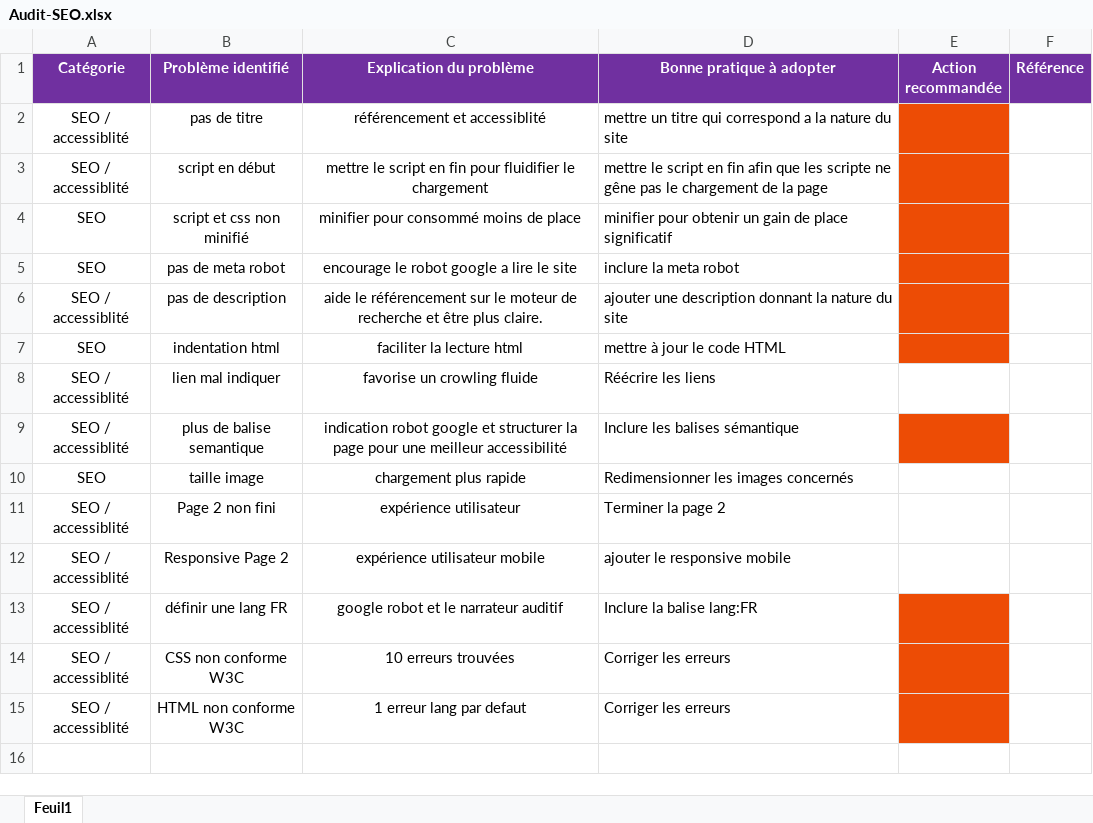
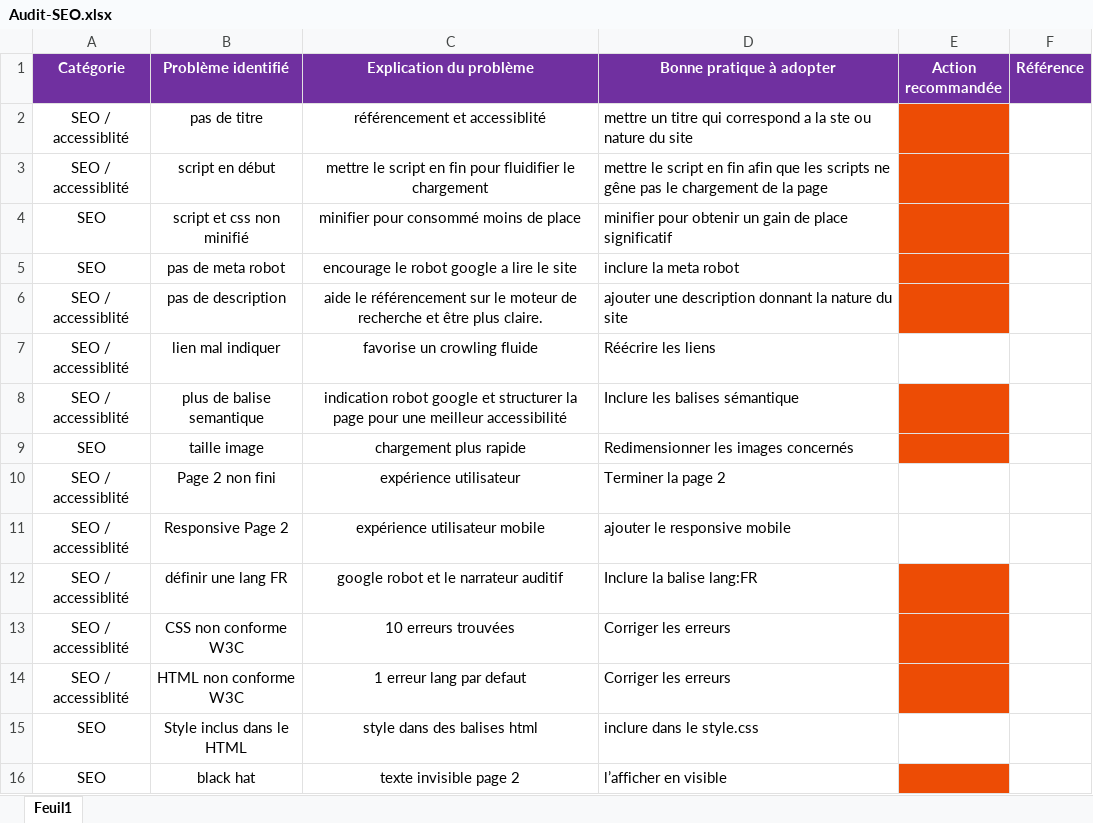
Before and after one commit to nitaka/DjaroudiKarim_4_05102021, an Excel workbook: Audit-SEO.xlsx, sheet Feuil1, drawn as a sheet; values as stored, in another font and other column widths than the file's, no borders; removed rows and columns are numbered as before the commit, all else as after; the diff names each change by its address in the sheet, - before the commit and + after, or states it on an @@ line.

Commit message:
maj Title, description, minification js, balise semantique,lang fr, errors html/css and include meta robot

```diff
--- a/Audit-SEO.xlsx (sheet Feuil1)
+++ b/Audit-SEO.xlsx (sheet Feuil1)
-D2 (Bonne pratique à adopter): …a la nature du…
+D2 (Bonne pratique à adopter): …a la ste ou nature du…
-D3 (Bonne pratique à adopter): …que les scripte ne gêne…
+D3 (Bonne pratique à adopter): …que les scripts ne gêne…
-row 7: SEO | indentation html | faciliter la lecture html | mettre à jour le code HTML
-E9 fill: none
+E9 fill: #ED4C05
+row 15: SEO | Style inclus dans le HTML | style dans des balises html | inclure dans le style.css
+row 16: SEO | black hat | texte invisible page 2 | l’afficher en visible
```
Also changed, not shown: 18 other files.
